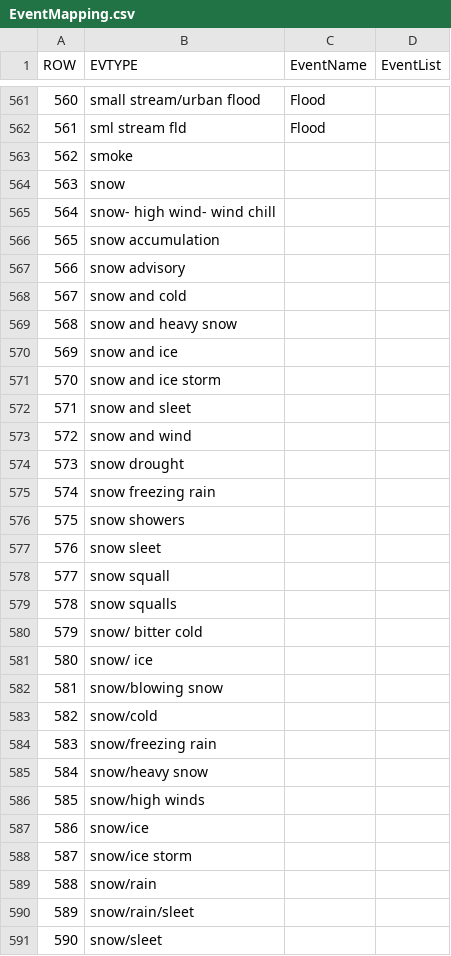
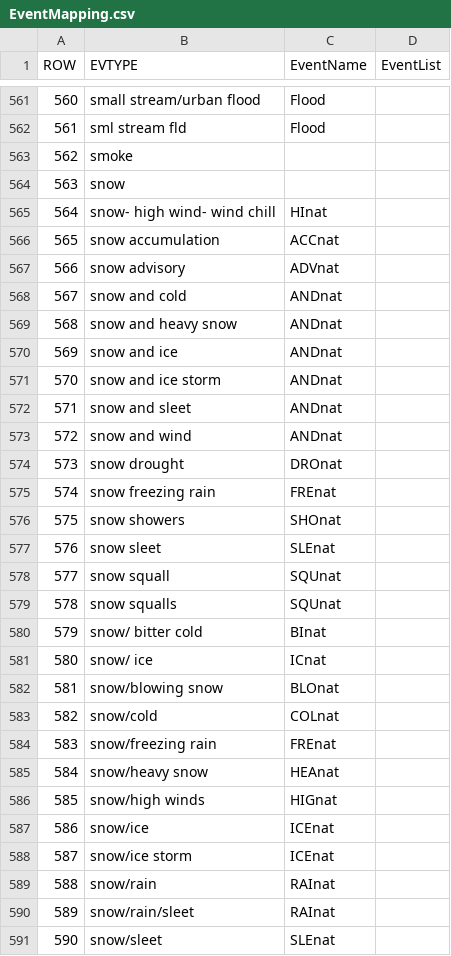
Before and after one commit to lawrence009/datasciencecoursera, a CSV file: repdata/peer2/EventMapping.csv, drawn as a sheet; only a part is shown, gaps mark what is left out; the diff covers the shown part only.

Commit message:
event mapping;good enough

```diff
--- a/repdata/peer2/EventMapping.csv
+++ b/repdata/peer2/EventMapping.csv
@@ -564,28 +564,28 @@ ROW,EVTYPE,EventName,EventList
 563,snow,,
-564,snow- high wind- wind chill,,
-565,snow accumulation,,
-566,snow advisory,,
-567,snow and cold,,
-568,snow and heavy snow,,
-569,snow and ice,,
-570,snow and ice storm,,
-571,snow and sleet,,
-572,snow and wind,,
-573,snow drought,,
-574,snow freezing rain,,
-575,snow showers,,
-576,snow sleet,,
-577,snow squall,,
-578,snow squalls,,
-579,snow/ bitter cold,,
-580,snow/ ice,,
-581,snow/blowing snow,,
-582,snow/cold,,
-583,snow/freezing rain,,
-584,snow/heavy snow,,
-585,snow/high winds,,
-586,snow/ice,,
-587,snow/ice storm,,
-588,snow/rain,,
-589,snow/rain/sleet,,
-590,snow/sleet,,
+564,snow- high wind- wind chill,HInat,
+565,snow accumulation,ACCnat,
+566,snow advisory,ADVnat,
+567,snow and cold,ANDnat,
+568,snow and heavy snow,ANDnat,
+569,snow and ice,ANDnat,
+570,snow and ice storm,ANDnat,
+571,snow and sleet,ANDnat,
+572,snow and wind,ANDnat,
+573,snow drought,DROnat,
+574,snow freezing rain,FREnat,
+575,snow showers,SHOnat,
+576,snow sleet,SLEnat,
+577,snow squall,SQUnat,
+578,snow squalls,SQUnat,
+579,snow/ bitter cold,BInat,
+580,snow/ ice,ICnat,
+581,snow/blowing snow,BLOnat,
+582,snow/cold,COLnat,
+583,snow/freezing rain,FREnat,
+584,snow/heavy snow,HEAnat,
+585,snow/high winds,HIGnat,
+586,snow/ice,ICEnat,
+587,snow/ice storm,ICEnat,
+588,snow/rain,RAInat,
+589,snow/rain/sleet,RAInat,
+590,snow/sleet,SLEnat,
```
Also changed, not shown: 171 edited cells elsewhere in this file.
